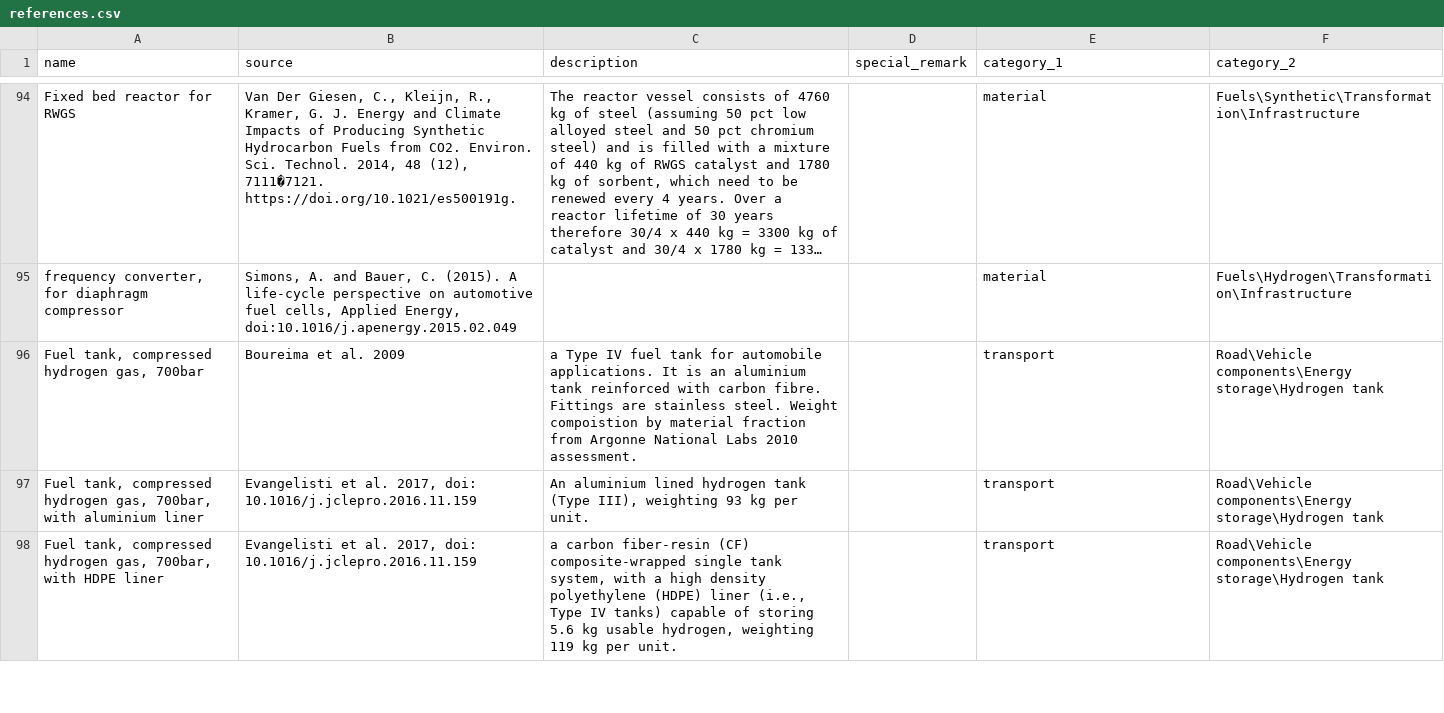
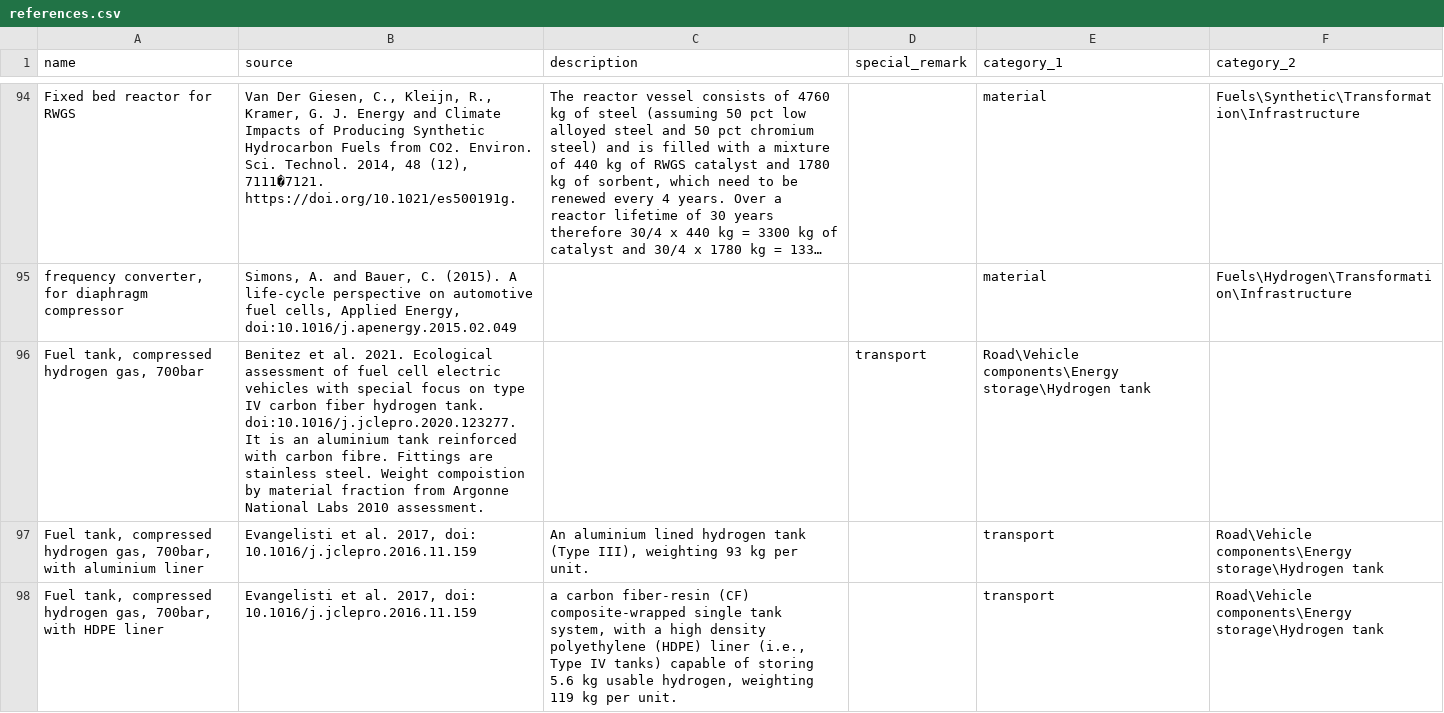
Before and after one commit to romainsacchi/carculator_utils, a CSV file: carculator_utils/data/export/references.csv, drawn as a sheet; only a part is shown, gaps mark what is left out; long unchanged cells end in …; the diff names each change by its address in the sheet, - before the commit and + after, or states it on an @@ line.

Commit message:
Fix reference for Type IV hydrogen tank.

```diff
--- a/carculator_utils/data/export/references.csv
+++ b/carculator_utils/data/export/references.csv
-B96 (source): Boureima et al. 2009
+B96 (source): Benitez et al. 2021. Ecological assessment of fuel cell electric vehicles with special focus on type IV carbon fiber hydrogen tank. doi:10.1016/j.jclepro.2020.123277. It is an aluminium tank reinforced with carbon fibre. Fittings are stainless steel. Weight compoistion by material fraction from Argonne National Labs 2010 assessment.
-C96 (description): a Type IV fuel tank for automobile applications. It is an aluminium tank reinforced with carbon fibre. Fittings are stainless steel. Weight compoistion by material fraction from Argonne National Labs 2010 assessment.
+C96 (description): (empty)
-D96 (special_remark): (empty)
+D96 (special_remark): transport
-E96 (category_1): transport
+E96 (category_1): Road\Vehicle components\Energy storage\Hydrogen tank
-F96 (category_2): Road\Vehicle components\Energy storage\Hydrogen tank
+F96 (category_2): (empty)
```
